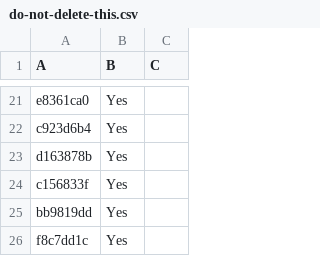
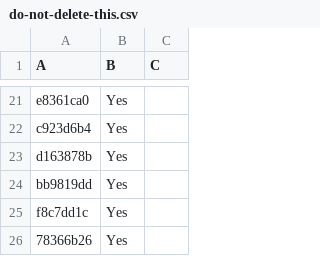
Before and after one commit to LightspeedBalls/data, a CSV file: do-not-delete-this.csv, drawn as a sheet; only a part is shown, gaps mark what is left out; the shorter side is filled out with more unchanged rows.

Commit message:
Update

```diff
--- a/do-not-delete-this.csv
+++ b/do-not-delete-this.csv
@@ -23,3 +23,2 @@ c923d6b4,Yes,
 d163878b,Yes,
-c156833f,Yes,
 bb9819dd,Yes,
```
